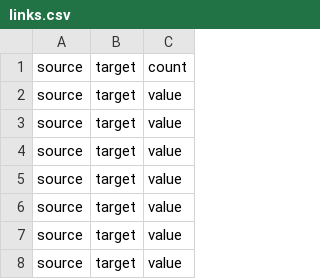
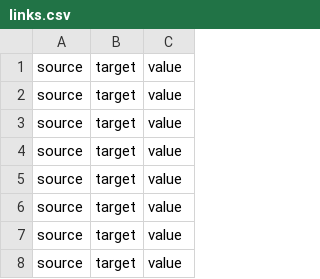
Before and after one commit to kaleoyster/decision-tree-viz, a CSV file: src/links.csv, drawn as a sheet; only a part is shown; the shorter side is filled out with more unchanged rows.

Commit message:
update: removed links.csv code from create_node_links

```diff
--- a/src/links.csv
+++ b/src/links.csv
@@ -1,2 +1 @@
-source,target,count
 source,target,value
```
Also changed, not shown: 1 other file.
